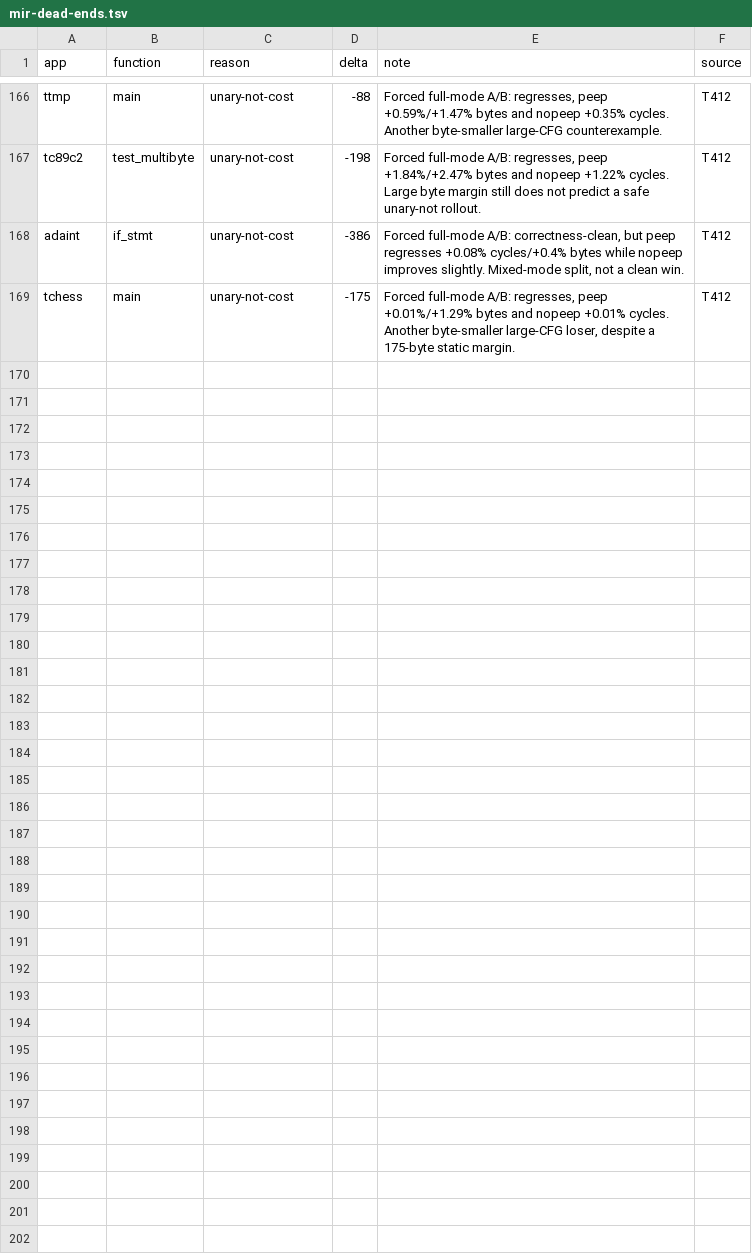
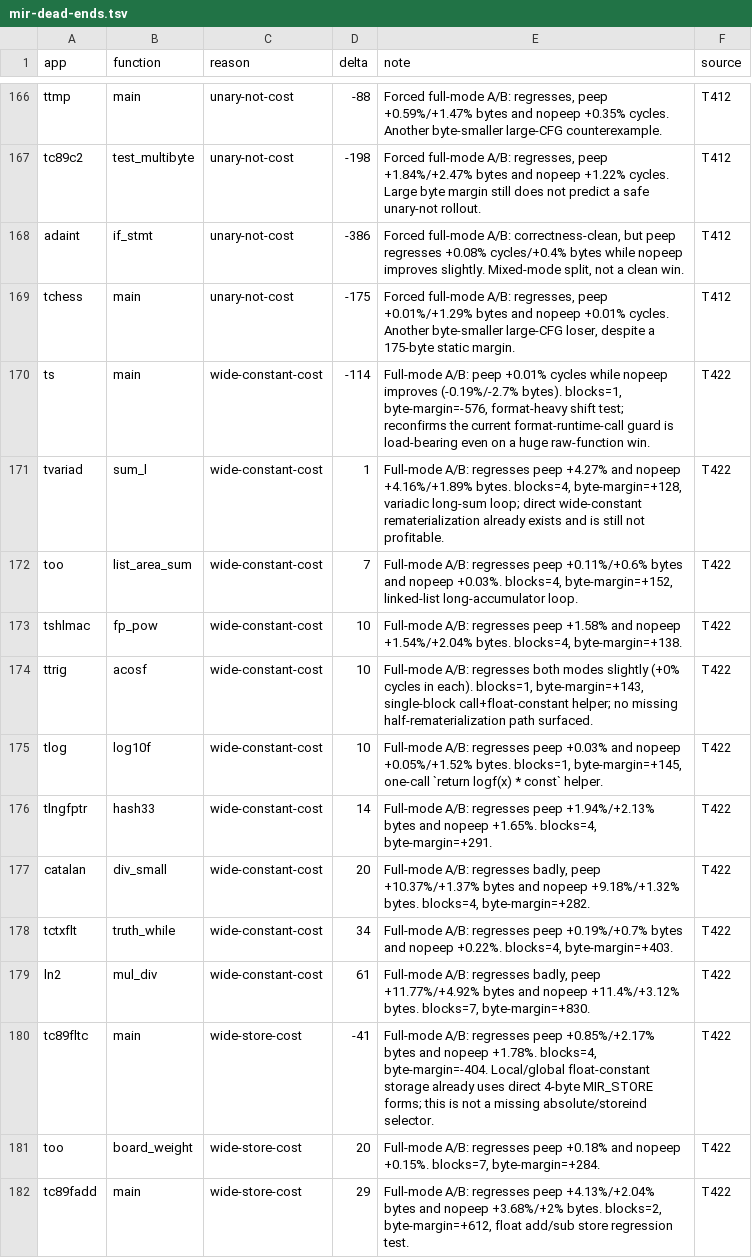
Before and after one commit to davidly/dcc, a TSV file: mir-dead-ends.tsv, drawn as a sheet; only a part is shown, gaps mark what is left out; the diff covers the shown part only.

```diff
--- a/mir-dead-ends.tsv
+++ b/mir-dead-ends.tsv
@@ -169 +169,14 @@ adaint	if_stmt	unary-not-cost	-386	Forced full-mode A/B: correctness-clean, but
 tchess	main	unary-not-cost	-175	Forced full-mode A/B: regresses, peep +0.01%/+1.29% bytes and nopeep +0.01% cycles. Another byte-smaller large-CFG loser, despite a 175-byte static margin.	T412
+ts	main	wide-constant-cost	-114	Full-mode A/B: peep +0.01% cycles while nopeep improves (-0.19%/-2.7% bytes). blocks=1, byte-margin=-576, format-heavy shift test; reconfirms the current format-runtime-call guard is load-bearing even on a huge raw-function win.	T422
+tvariad	sum_l	wide-constant-cost	1	Full-mode A/B: regresses peep +4.27% and nopeep +4.16%/+1.89% bytes. blocks=4, byte-margin=+128, variadic long-sum loop; direct wide-constant rematerialization already exists and is still not profitable.	T422
+too	list_area_sum	wide-constant-cost	7	Full-mode A/B: regresses peep +0.11%/+0.6% bytes and nopeep +0.03%. blocks=4, byte-margin=+152, linked-list long-accumulator loop.	T422
+tshlmac	fp_pow	wide-constant-cost	10	Full-mode A/B: regresses peep +1.58% and nopeep +1.54%/+2.04% bytes. blocks=4, byte-margin=+138.	T422
+ttrig	acosf	wide-constant-cost	10	Full-mode A/B: regresses both modes slightly (+0% cycles in each). blocks=1, byte-margin=+143, single-block call+float-constant helper; no missing half-rematerialization path surfaced.	T422
+tlog	log10f	wide-constant-cost	10	Full-mode A/B: regresses peep +0.03% and nopeep +0.05%/+1.52% bytes. blocks=1, byte-margin=+145, one-call `return logf(x) * const` helper.	T422
+tlngfptr	hash33	wide-constant-cost	14	Full-mode A/B: regresses peep +1.94%/+2.13% bytes and nopeep +1.65%. blocks=4, byte-margin=+291.	T422
+catalan	div_small	wide-constant-cost	20	Full-mode A/B: regresses badly, peep +10.37%/+1.37% bytes and nopeep +9.18%/+1.32% bytes. blocks=4, byte-margin=+282.	T422
+tctxflt	truth_while	wide-constant-cost	34	Full-mode A/B: regresses peep +0.19%/+0.7% bytes and nopeep +0.22%. blocks=4, byte-margin=+403.	T422
+ln2	mul_div	wide-constant-cost	61	Full-mode A/B: regresses badly, peep +11.77%/+4.92% bytes and nopeep +11.4%/+3.12% bytes. blocks=7, byte-margin=+830.	T422
+tc89fltc	main	wide-store-cost	-41	Full-mode A/B: regresses peep +0.85%/+2.17% bytes and nopeep +1.78%. blocks=4, byte-margin=-404. Local/global float-constant storage already uses direct 4-byte MIR_STORE forms; this is not a missing absolute/storeind selector.	T422
+too	board_weight	wide-store-cost	20	Full-mode A/B: regresses peep +0.18% and nopeep +0.15%. blocks=7, byte-margin=+284.	T422
+tc89fadd	main	wide-store-cost	29	Full-mode A/B: regresses peep +4.13%/+2.04% bytes and nopeep +3.68%/+2% bytes. blocks=2, byte-margin=+612, float add/sub store regression test.	T422
```
Also changed, not shown: 12 added rows elsewhere in this file, 1 other file.
